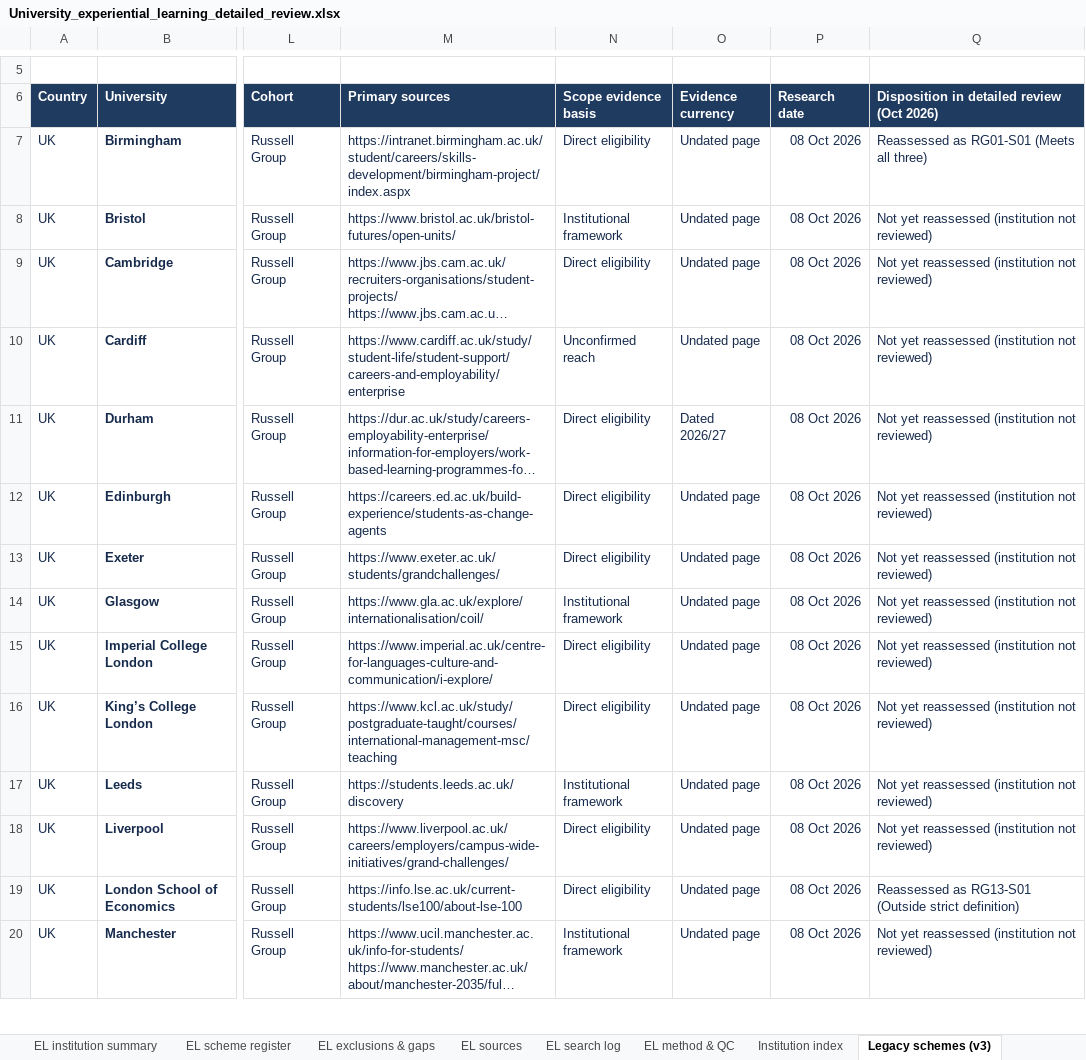
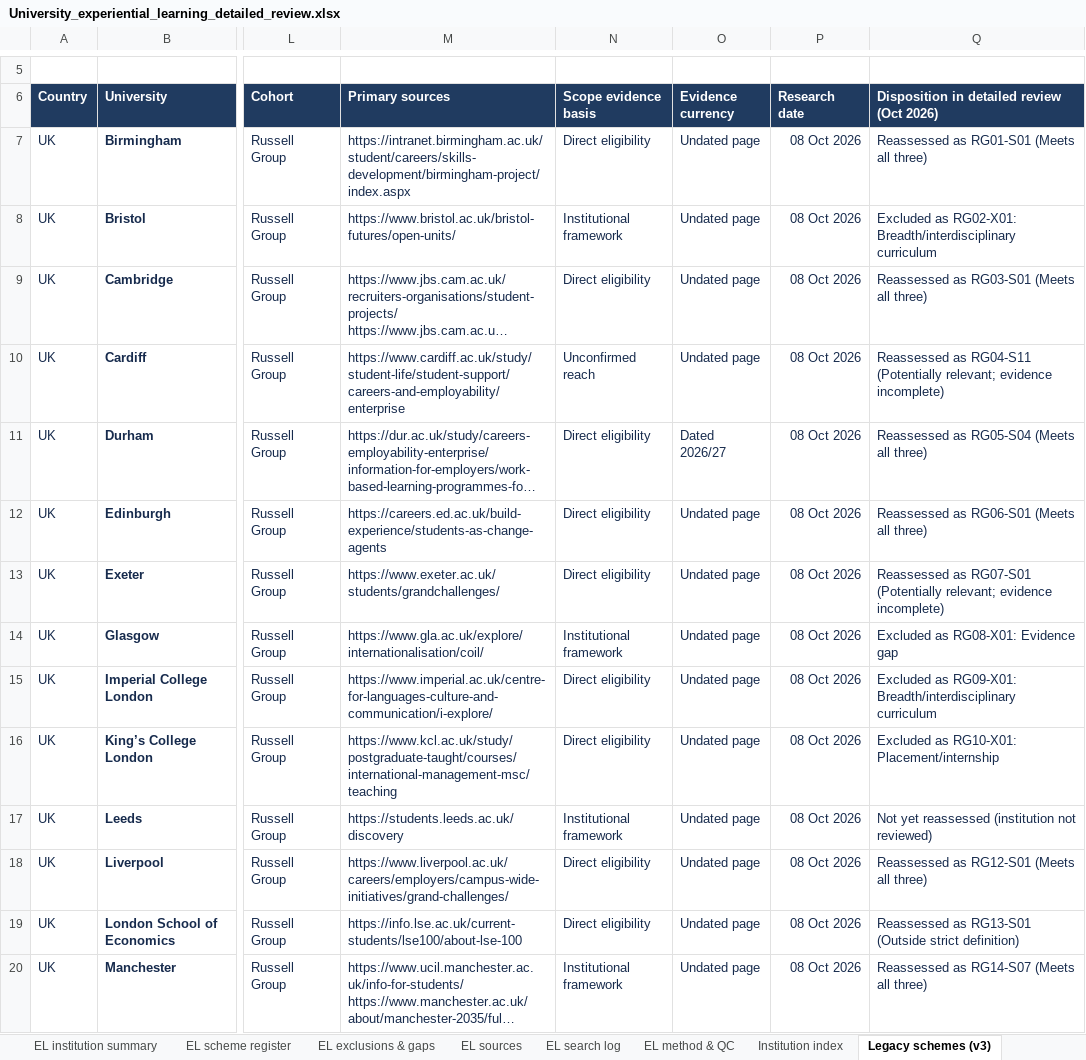
Before and after one commit to jhealy181-max/James-testing, an Excel workbook: University_experiential_learning_detailed_review.xlsx, sheet Legacy schemes (v3), drawn as a sheet; only a part is shown, gaps mark what is left out; long unchanged cells end in …; values as stored, in another font and other column widths than the file's, no borders; conditional formats and table styles not drawn; the diff covers the shown part only; the diff names each change by its address in the sheet, - before the commit and + after, or states it on an @@ line.

```diff
--- a/University_experiential_learning_detailed_review.xlsx (sheet Legacy schemes (v3))
+++ b/University_experiential_learning_detailed_review.xlsx (sheet Legacy schemes (v3))
-Q8: Not yet reassessed (institution not reviewed)
+Q8: Excluded as RG02-X01: Breadth/interdisciplinary curriculum
-Q9: Not yet reassessed (institution not reviewed)
+Q9: Reassessed as RG03-S01 (Meets all three)
-Q10: Not yet reassessed (institution not reviewed)
+Q10: Reassessed as RG04-S11 (Potentially relevant; evidence incomplete)
-Q11: Not yet reassessed (institution not reviewed)
+Q11: Reassessed as RG05-S04 (Meets all three)
-Q12: Not yet reassessed (institution not reviewed)
+Q12: Reassessed as RG06-S01 (Meets all three)
-Q13: Not yet reassessed (institution not reviewed)
+Q13: Reassessed as RG07-S01 (Potentially relevant; evidence incomplete)
-Q14: Not yet reassessed (institution not reviewed)
+Q14: Excluded as RG08-X01: Evidence gap
-Q15: Not yet reassessed (institution not reviewed)
+Q15: Excluded as RG09-X01: Breadth/interdisciplinary curriculum
-Q16: Not yet reassessed (institution not reviewed)
+Q16: Excluded as RG10-X01: Placement/internship
-Q18: Not yet reassessed (institution not reviewed)
+Q18: Reassessed as RG12-S01 (Meets all three)
-Q20: Not yet reassessed (institution not reviewed)
+Q20: Reassessed as RG14-S07 (Meets all three)
```
Also changed, not shown: 14 edited cells elsewhere in this sheet, sheet EL scheme register, sheet EL sources, sheet EL exclusions & gaps, sheet EL institution summary, sheet EL search log, sheet EL method & QC, 2 more sheets, 3 other files.
